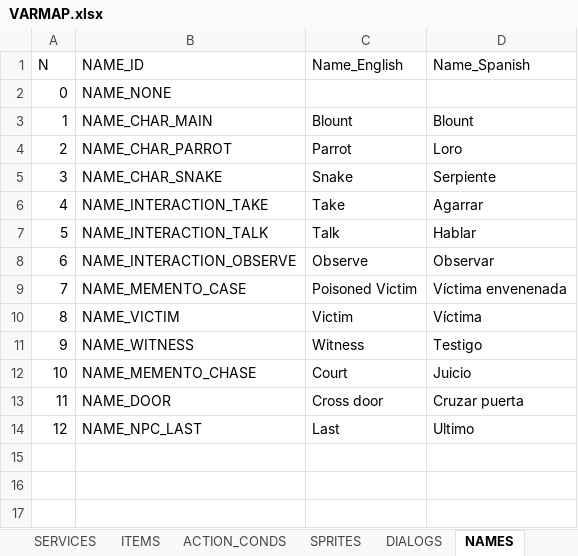
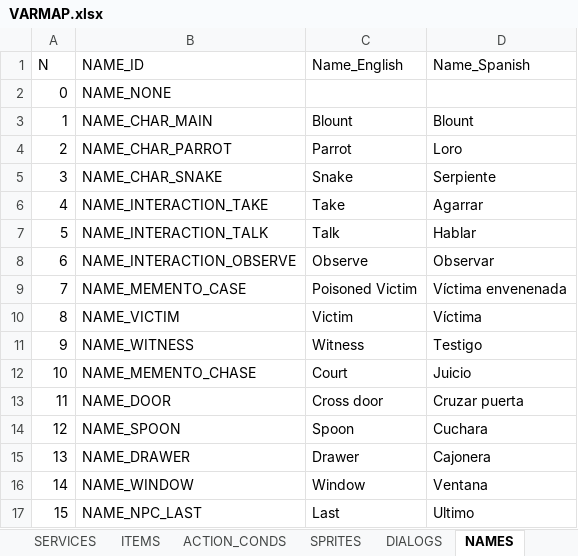
Before and after one commit to ivor4/Goblins3_AnotherQuest, an Excel workbook: VARMAP_Generator/VARMAP.xlsx, sheet NAMES, drawn as a sheet; values as stored, in another font and other column widths than the file's, no borders; charts and pictures and table styles not drawn; addresses are those after the commit; the diff names each change by its address in the sheet, - before the commit and + after, or states it on an @@ line.

```diff
--- a/VARMAP_Generator/VARMAP.xlsx (sheet NAMES)
+++ b/VARMAP_Generator/VARMAP.xlsx (sheet NAMES)
+row 14: 12 | NAME_SPOON | Spoon | Cuchara
+row 15: 13 | NAME_DRAWER | Drawer | Cajonera
+row 16: 14 | NAME_WINDOW | Window | Ventana
@@ column A (N) renumbered from row 17 down @@
```
Also changed, not shown: sheet ITEMS, sheet SPRITES, sheet ROOMS, sheet _CONSTANTS, sheet ACTION_CONDS, sheet VARMAP, formulas that keep their value, 29 other files.
